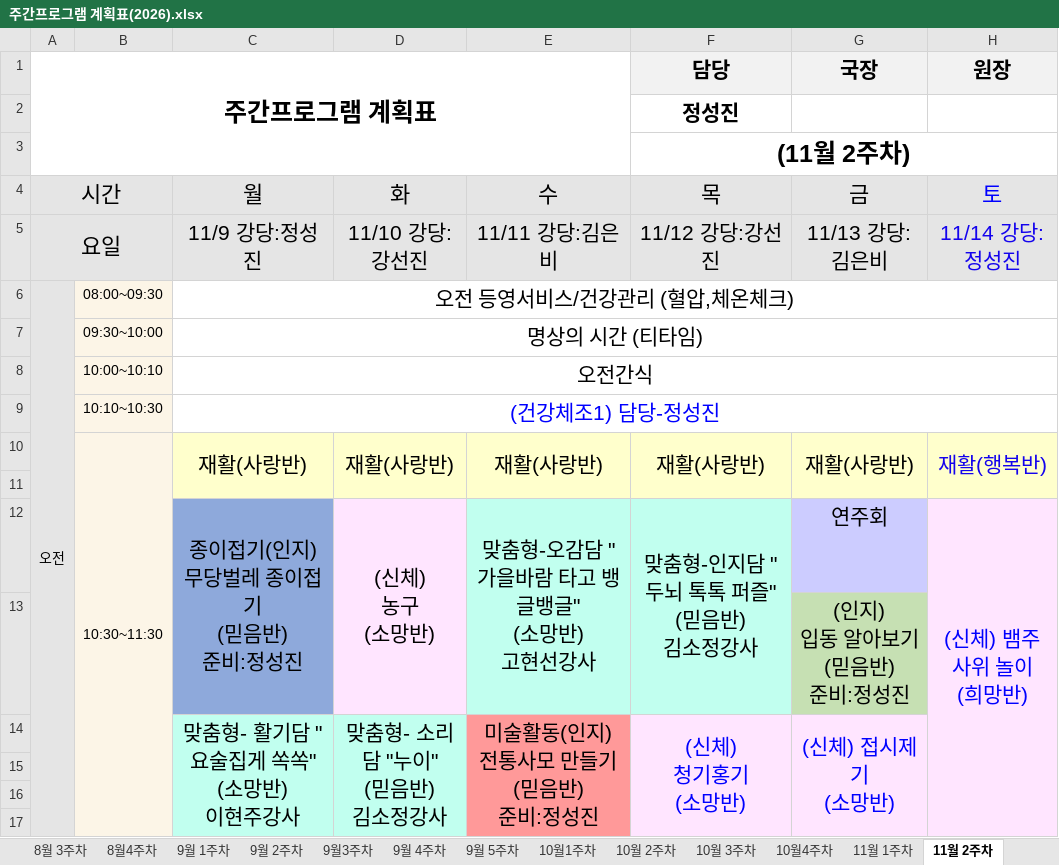
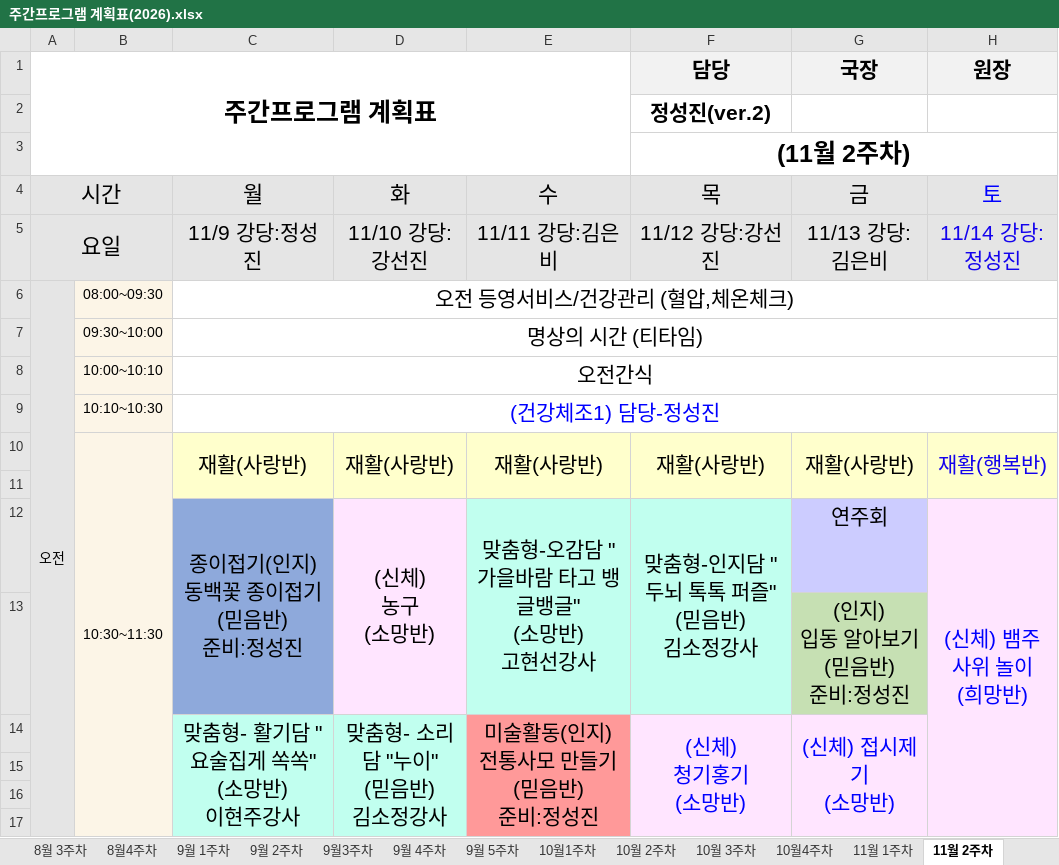
Before and after one commit to 1nonlyluv/bandi-program-viewer, an Excel workbook: bandi_program/주간프로그램 계획표(2026).xlsx, sheet 11월 2주차, drawn as a sheet; only a part is shown; values as stored, in another font and other column widths than the file's, no borders; charts and pictures not drawn; ↵ is a line break in a cell; the diff names each change by its address in the sheet, - before the commit and + after, or states it on an @@ line.

Commit message:
Auto-sync program schedule workbook

```diff
--- a/bandi_program/주간프로그램 계획표(2026).xlsx (sheet 11월 2주차)
+++ b/bandi_program/주간프로그램 계획표(2026).xlsx (sheet 11월 2주차)
-F2 (담당): 정성진
+F2 (담당): 정성진(ver.2)
-C12: 종이접기(인지) ↵ 무당벌레 종이접기 ↵ (믿음반) ↵ 준비:정성진
+C12: 종이접기(인지) ↵ 동백꽃 종이접기 ↵ (믿음반) ↵ 준비:정성진
```
Also changed, not shown: charts or pictures, 36 other files.
